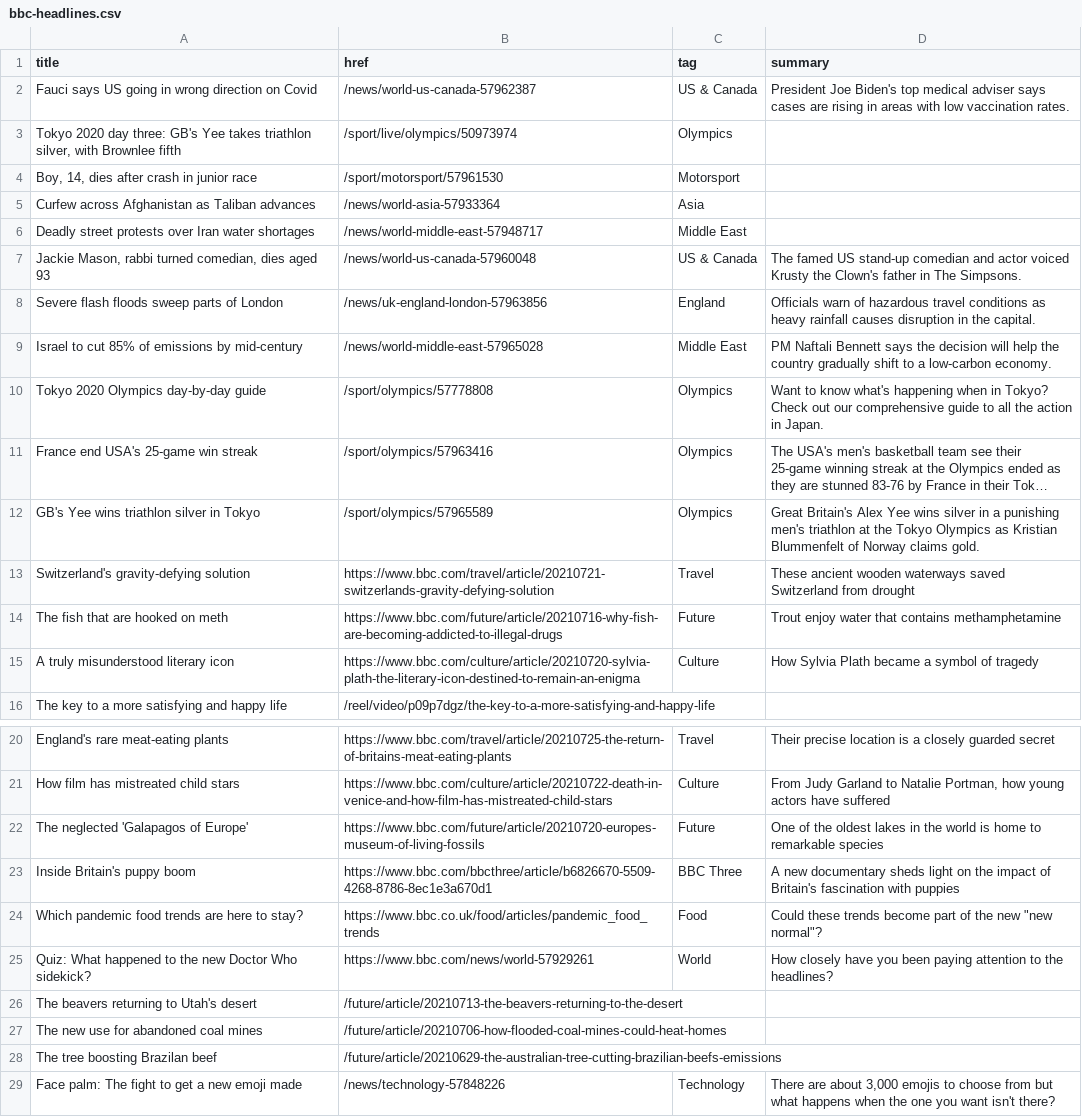
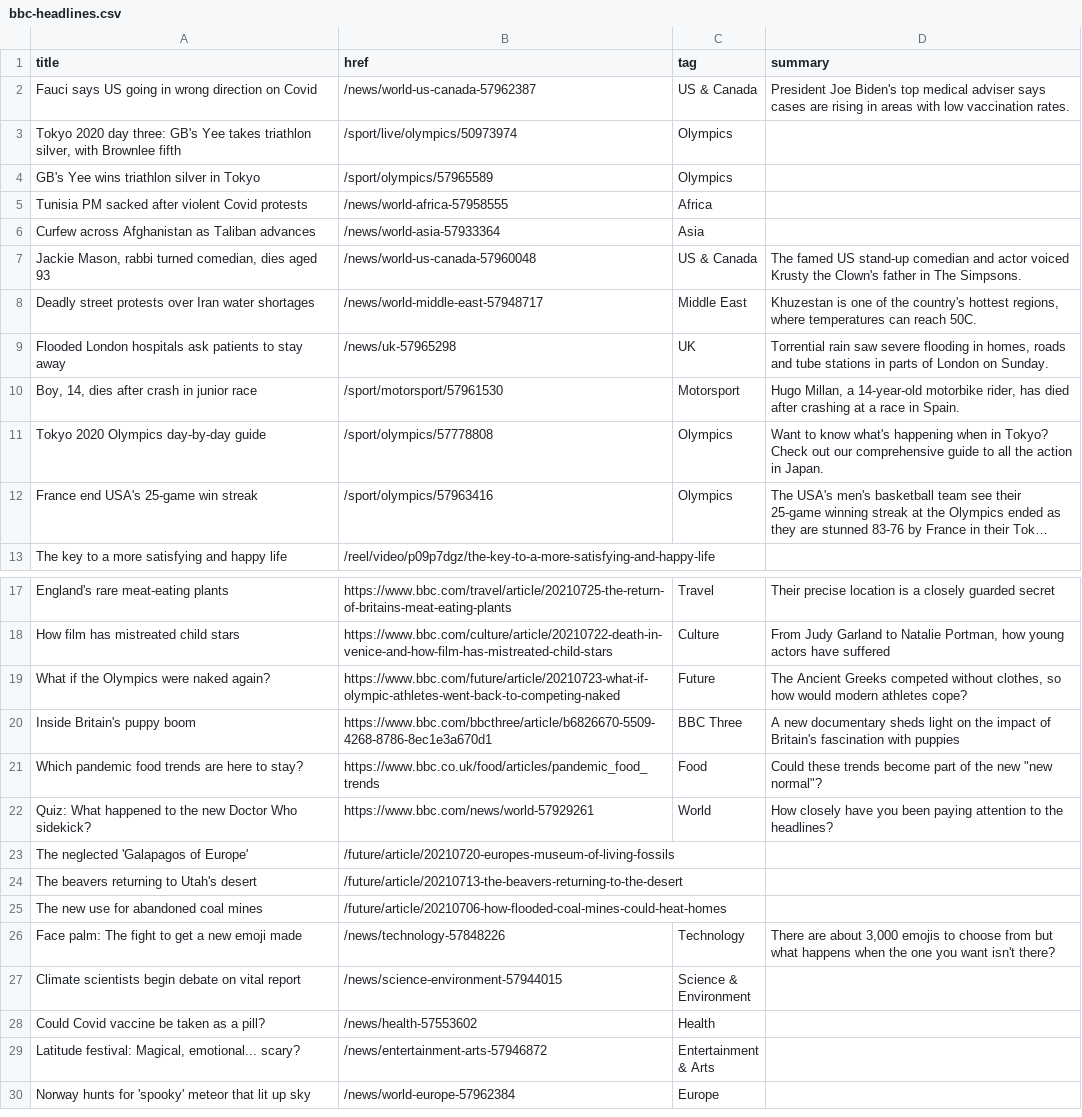
Before and after one commit to Suhailhassanbhat/Covid_Data_Scraper, a CSV file: bbc-headlines.csv, drawn as a sheet; only a part is shown, gaps mark what is left out; the shorter side is filled out with more unchanged rows; long unchanged cells end in …; removed rows and columns are numbered as before the commit, all else as after; the diff names each change by its address in the sheet, - before the commit and + after, or states it on an @@ line.

```diff
--- a/bbc-headlines.csv
+++ b/bbc-headlines.csv
-row 4: Boy, 14, dies after crash in junior race | /sport/motorsport/57961530 | Motorsport
+row 4: GB's Yee wins triathlon silver in Tokyo | /sport/olympics/57965589 | Olympics
+row 5: Tunisia PM sacked after violent Covid protests | /news/world-africa-57958555 | Africa
-row 6: Deadly street protests over Iran water shortages | /news/world-middle-east-57948717 | Middle East
-row 8: Severe flash floods sweep parts of London | /news/uk-england-london-57963856 | England | Officials warn of hazardous travel conditions as heavy rainfall causes disruption in the capital.
-A8 (title): Israel to cut 85% of emissions by mid-century
+A8 (title): Deadly street protests over Iran water shortages
-B8 (href): /news/world-middle-east-57965028
+B8 (href): /news/world-middle-east-57948717
-D8 (summary): PM Naftali Bennett says the decision will help the country gradually shift to a low-carbon economy.
+D8 (summary): Khuzestan is one of the country's hottest regions, where temperatures can reach 50C.
+row 9: Flooded London hospitals ask patients to stay away | /news/uk-57965298 | UK | Torrential rain saw severe flooding in homes, roads and tube stations in parts of London on Sunday.
+row 10: Boy, 14, dies after crash in junior race | /sport/motorsport/57961530 | Motorsport | Hugo Millan, a 14-year-old motorbike rider, has died after crashing at a race in Spain.
-row 12: GB's Yee wins triathlon silver in Tokyo | /sport/olympics/57965589 | Olympics | Great Britain's Alex Yee wins silver in a punishing men's triathlon at the Tokyo Olympics as Kristian Blummenfelt of Norway claims gold.
-row 13: Switzerland's gravity-defying solution | https://www.bbc.com/travel/article/20210721-switzerlands-gravity-defying-solution | Travel | These ancient wooden waterways saved Switzerland from drought
-row 14: The fish that are hooked on meth | https://www.bbc.com/future/article/20210716-why-fish-are-becoming-addicted-to-illegal-drugs | Future | Trout enjoy water that contains methamphetamine
-row 15: A truly misunderstood literary icon | https://www.bbc.com/culture/article/20210720-sylvia-plath-the-literary-icon-destined-to-remain-an-enigma | Culture | How Sylvia Plath became a symbol of tragedy
-A19 (title): The neglected 'Galapagos of Europe'
+A19 (title): What if the Olympics were naked again?
-B19 (href): https://www.bbc.com/future/article/20210720-europes-museum-of-living-fossils
+B19 (href): https://www.bbc.com/future/article/20210723-what-if-olympic-athletes-went-back-to-competing-naked
-D19 (summary): One of the oldest lakes in the world is home to remarkable species
+D19 (summary): The Ancient Greeks competed without clothes, so how would modern athletes cope?
+row 23: The neglected 'Galapagos of Europe' | /future/article/20210720-europes-museum-of-living-fossils
-row 28: The tree boosting Brazilan beef | /future/article/20210629-the-australian-tree-cutting-brazilian-beefs-emissions
```
